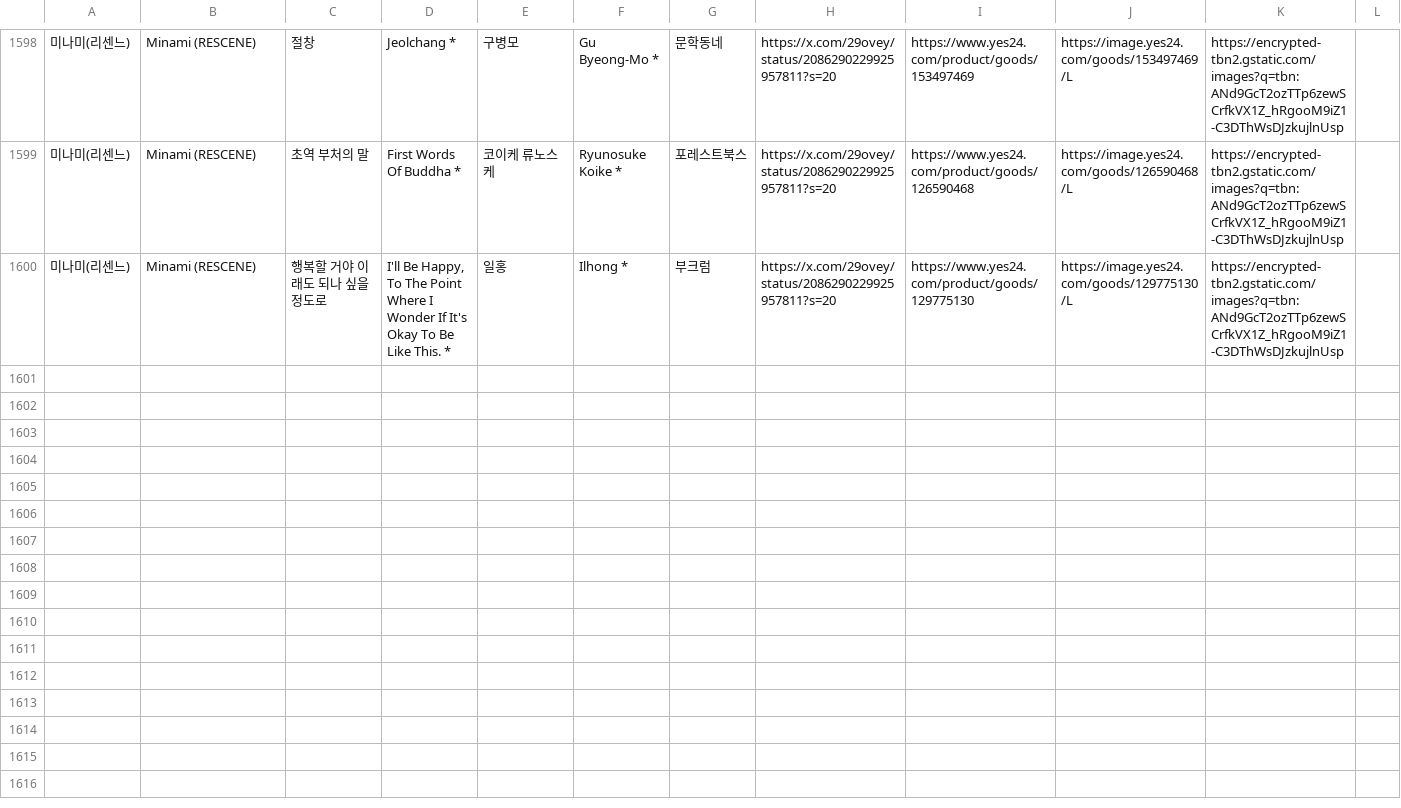
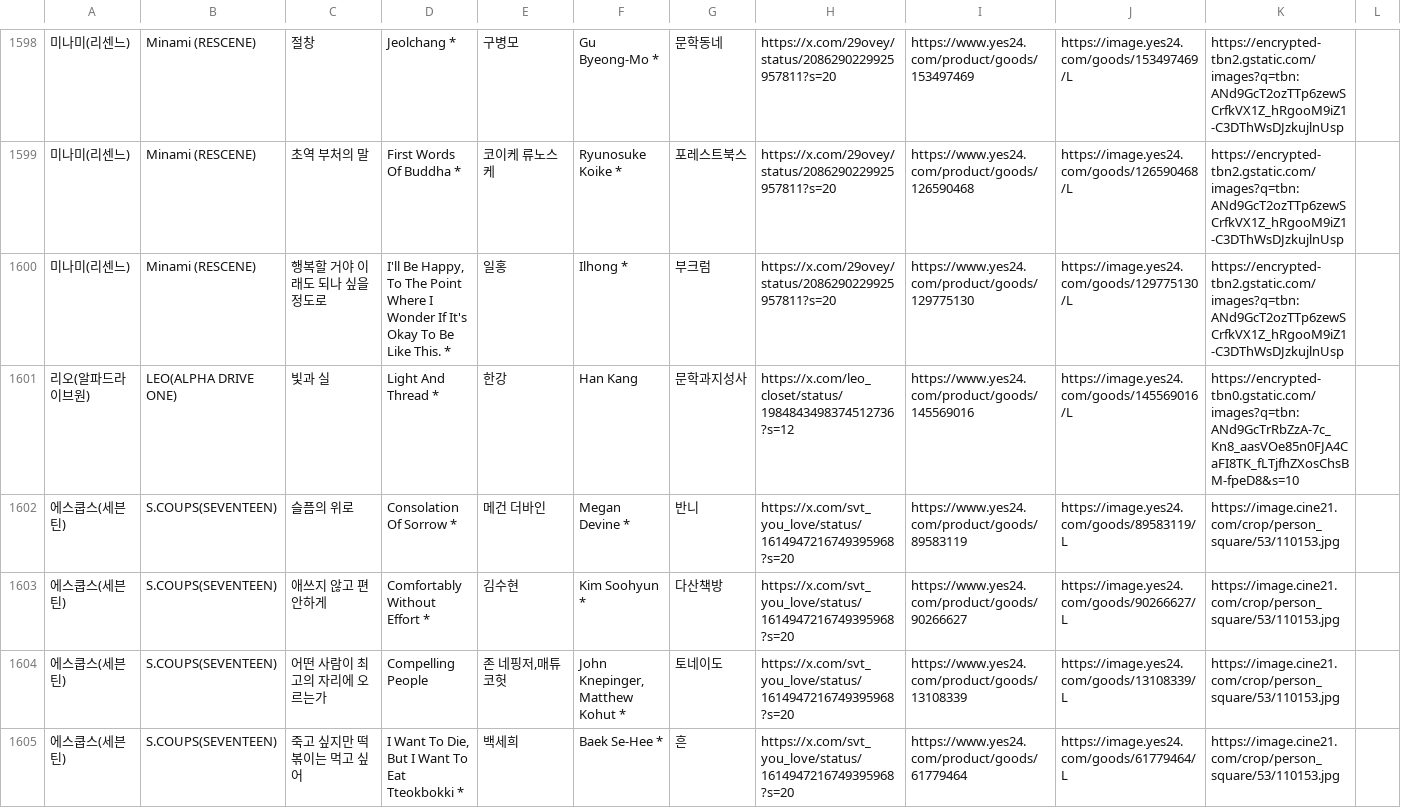
Before and after one commit to hwiruruk/favoread, a CSV file: data.csv, drawn as a sheet; only a part is shown, gaps mark what is left out; the diff names each change by its address in the sheet, - before the commit and + after, or states it on an @@ line.

Commit message:
편집기에서 데이터 업데이트 (2026-09-16 03:37)

```diff
--- a/data.csv
+++ b/data.csv
+row 1601: 리오(알파드라이브원) | LEO(ALPHA DRIVE ONE) | 빛과 실 | Light And Thread * | 한강 | Han Kang | 문학과지성사 | https://x.com/leo_closet/status/1984843498374512736?s=12 | https://www.yes24.com/product/goods/145569016 | https://image.yes24.com/goods/145569016/L | https://encrypted-tbn0.gstatic.com/images?q=tbn:ANd9GcTrRbZzA-7c_Kn8_aasVOe85n0FJA4CaFI8TK_fLTjfhZXosChsBM-fpeD8&s=10
+row 1602: 에스쿱스(세븐틴) | S.COUPS(SEVENTEEN) | 슬픔의 위로 | Consolation Of Sorrow * | 메건 더바인 | Megan Devine * | 반니 | https://x.com/svt_you_love/status/1614947216749395968?s=20 | https://www.yes24.com/product/goods/89583119 | https://image.yes24.com/goods/89583119/L | https://image.cine21.com/crop/person_square/53/110153.jpg
+row 1603: 에스쿱스(세븐틴) | S.COUPS(SEVENTEEN) | 애쓰지 않고 편안하게 | Comfortably Without Effort * | 김수현 | Kim Soohyun * | 다산책방 | https://x.com/svt_you_love/status/1614947216749395968?s=20 | https://www.yes24.com/product/goods/90266627 | https://image.yes24.com/goods/90266627/L | https://image.cine21.com/crop/person_square/53/110153.jpg
+row 1604: 에스쿱스(세븐틴) | S.COUPS(SEVENTEEN) | 어떤 사람이 최고의 자리에 오르는가 | Compelling People | 존 네핑저,매튜 코헛 | John Knepinger, Matthew Kohut * | 토네이도 | https://x.com/svt_you_love/status/1614947216749395968?s=20 | https://www.yes24.com/product/goods/13108339 | https://image.yes24.com/goods/13108339/L | https://image.cine21.com/crop/person_square/53/110153.jpg
+row 1605: 에스쿱스(세븐틴) | S.COUPS(SEVENTEEN) | 죽고 싶지만 떡볶이는 먹고 싶어 | I Want To Die, But I Want To Eat Tteokbokki * | 백세희 | Baek Se-Hee * | 흔 | https://x.com/svt_you_love/status/1614947216749395968?s=20 | https://www.yes24.com/product/goods/61779464 | https://image.yes24.com/goods/61779464/L | https://image.cine21.com/crop/person_square/53/110153.jpg
```
